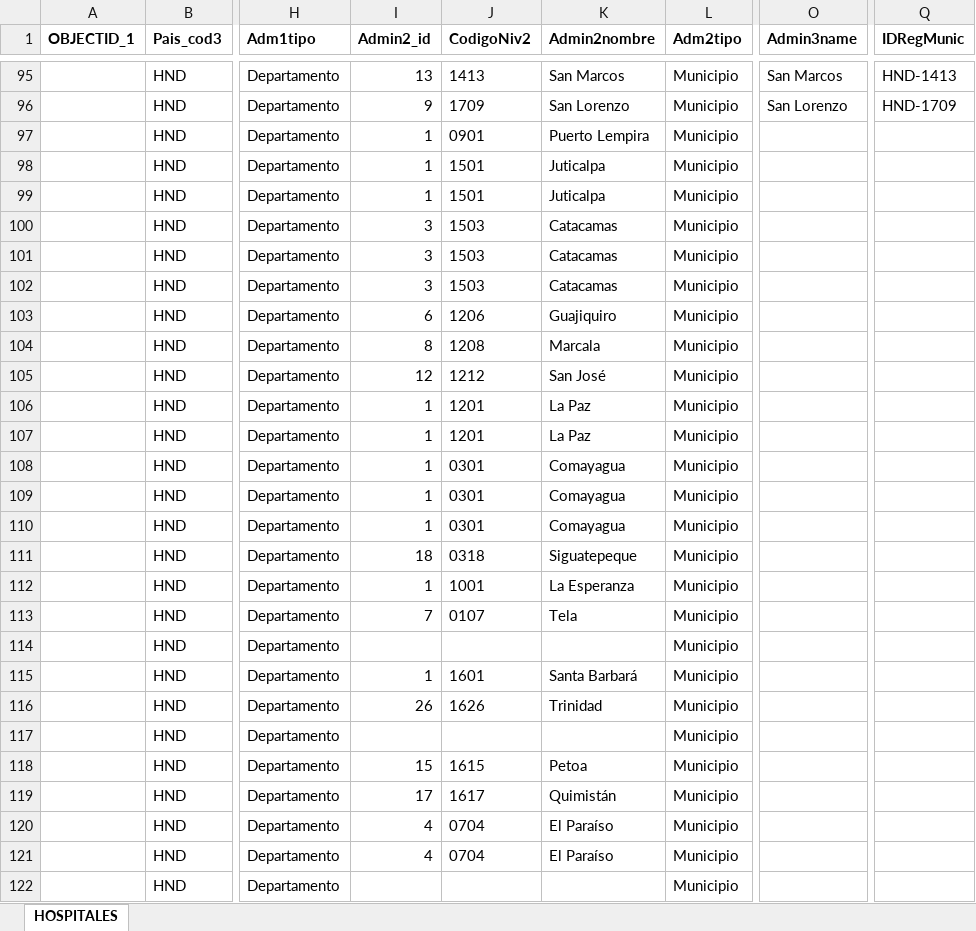
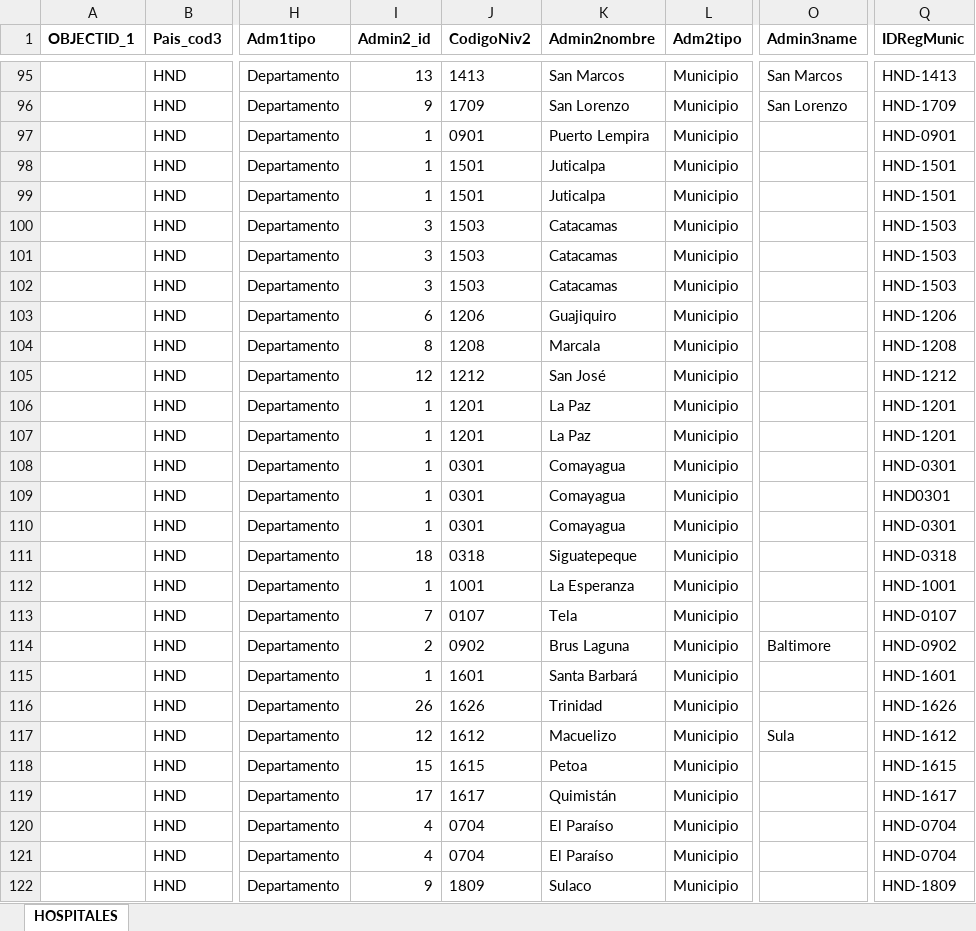
Before and after one commit to Sud-Austral/Datos, an Excel workbook: datacovidhn/SALUD_HN.xlsx, sheet HOSPITALES, drawn as a sheet; only a part is shown, gaps mark what is left out; values as stored, in another font and other column widths than the file's, no borders; table styles not drawn; the diff covers the shown part only; the diff names each change by its address in the sheet, - before the commit and + after, or states it on an @@ line.

```diff
--- a/datacovidhn/SALUD_HN.xlsx (sheet HOSPITALES)
+++ b/datacovidhn/SALUD_HN.xlsx (sheet HOSPITALES)
-Q97 (IDRegMunic): (empty)
+Q97 (IDRegMunic): HND-0901
-Q98:Q99 (IDRegMunic): (empty)
+Q98:Q99 (IDRegMunic): HND-1501
-Q100:Q102 (IDRegMunic): (empty)
+Q100:Q102 (IDRegMunic): HND-1503
-Q103 (IDRegMunic): (empty)
+Q103 (IDRegMunic): HND-1206
-Q104 (IDRegMunic): (empty)
+Q104 (IDRegMunic): HND-1208
-Q105 (IDRegMunic): (empty)
+Q105 (IDRegMunic): HND-1212
-Q106:Q107 (IDRegMunic): (empty)
+Q106:Q107 (IDRegMunic): HND-1201
-Q108 (IDRegMunic): (empty)
+Q108 (IDRegMunic): HND-0301
-Q109 (IDRegMunic): (empty)
+Q109 (IDRegMunic): HND0301
-Q110 (IDRegMunic): (empty)
+Q110 (IDRegMunic): HND-0301
-Q111 (IDRegMunic): (empty)
+Q111 (IDRegMunic): HND-0318
-Q112 (IDRegMunic): (empty)
+Q112 (IDRegMunic): HND-1001
-Q113 (IDRegMunic): (empty)
+Q113 (IDRegMunic): HND-0107
-I114 (Admin2_id): (empty)
+I114 (Admin2_id): 2
-J114 (CodigoNiv2): (empty)
+J114 (CodigoNiv2): 0902
-K114 (Admin2nombre): (empty)
+K114 (Admin2nombre): Brus Laguna
-O114 (Admin3name): (empty)
+O114 (Admin3name): Baltimore
-Q114 (IDRegMunic): (empty)
+Q114 (IDRegMunic): HND-0902
-Q115 (IDRegMunic): (empty)
+Q115 (IDRegMunic): HND-1601
-Q116 (IDRegMunic): (empty)
+Q116 (IDRegMunic): HND-1626
-I117 (Admin2_id): (empty)
+I117 (Admin2_id): 12
-J117 (CodigoNiv2): (empty)
+J117 (CodigoNiv2): 1612
-K117 (Admin2nombre): (empty)
+K117 (Admin2nombre): Macuelizo
-O117 (Admin3name): (empty)
+O117 (Admin3name): Sula
-Q117 (IDRegMunic): (empty)
+Q117 (IDRegMunic): HND-1612
-Q118 (IDRegMunic): (empty)
+Q118 (IDRegMunic): HND-1615
-Q119 (IDRegMunic): (empty)
+Q119 (IDRegMunic): HND-1617
-Q120:Q121 (IDRegMunic): (empty)
+Q120:Q121 (IDRegMunic): HND-0704
-I122 (Admin2_id): (empty)
+I122 (Admin2_id): 9
-J122 (CodigoNiv2): (empty)
+J122 (CodigoNiv2): 1809
-K122 (Admin2nombre): (empty)
+K122 (Admin2nombre): Sulaco
-Q122 (IDRegMunic): (empty)
+Q122 (IDRegMunic): HND-1809
```
Also changed, not shown: 15 added rows, 8 removed rows and 14 edited cells elsewhere in this sheet, datacovidhn/Tabla_INSTALACIONES_Honduras_v1.xlsx, 19 other files.
